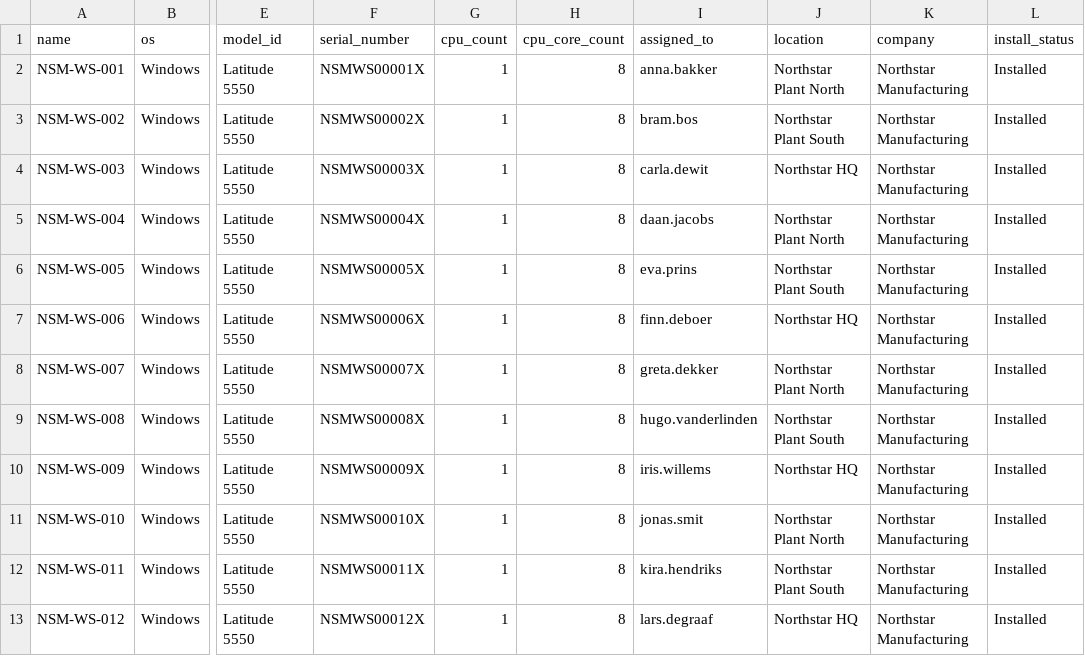
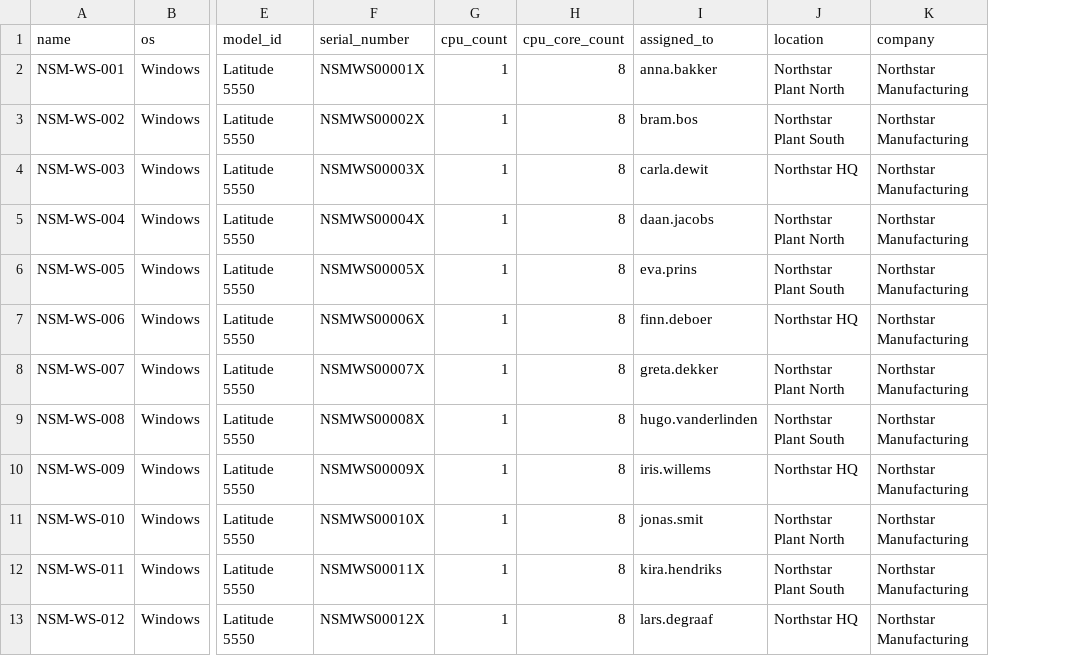
Before and after one commit to Digital-Reserve/Servicenow-Project-SAM-Professional, a CSV file: data/northstar/05_workstations.csv, drawn as a sheet; only a part is shown, gaps mark what is left out; the diff names each change by its address in the sheet, - before the commit and + after, or states it on an @@ line.

```diff
--- a/data/northstar/05_workstations.csv
+++ b/data/northstar/05_workstations.csv
-column L (install_status), rows 2-13: all Installed
```
Also changed, not shown: data/northstar/06_servers.csv, data/northstar/11_software_usage.csv, 52 other files.
